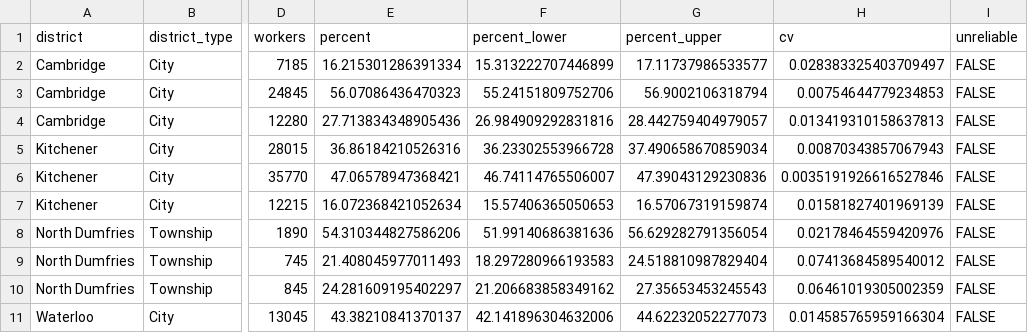
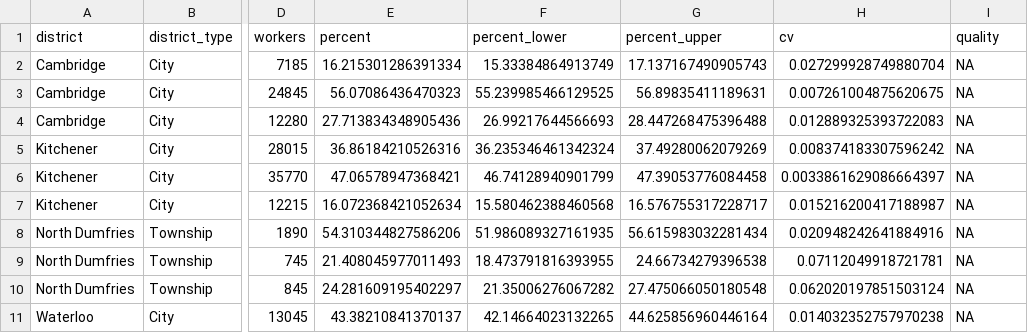
Before and after one commit to gpberber/chartingwaterlooregion, a CSV file: posts/commuting/data/commuting.csv, drawn as a sheet; only a part is shown, gaps mark what is left out; the diff covers the shown part only; the diff names each change by its address in the sheet, - before the commit and + after, or states it on an @@ line.

```diff
--- a/posts/commuting/data/commuting.csv
+++ b/posts/commuting/data/commuting.csv
-I1: unreliable
+I1: quality
-F2 (percent_lower): 15.313222707446899
+F2 (percent_lower): 15.33384864913749
-G2 (percent_upper): 17.11737986533577
+G2 (percent_upper): 17.137167490905743
-H2 (cv): 0.028383325403709497
+H2 (cv): 0.027299928749880704
-I2:I11 (quality): FALSE
+I2:I11 (quality): NA
-F3 (percent_lower): 55.24151809752706
+F3 (percent_lower): 55.239985466129525
-G3 (percent_upper): 56.9002106318794
+G3 (percent_upper): 56.89835411189631
-H3 (cv): 0.00754644779234853
+H3 (cv): 0.007261004875620675
-F4 (percent_lower): 26.984909292831816
+F4 (percent_lower): 26.99217644566693
-G4 (percent_upper): 28.442759404979057
+G4 (percent_upper): 28.447268475396488
-H4 (cv): 0.013419310158637813
+H4 (cv): 0.012889325393722083
-F5 (percent_lower): 36.23302553966728
+F5 (percent_lower): 36.235346461342324
-G5 (percent_upper): 37.490658670859034
+G5 (percent_upper): 37.49280062079269
-H5 (cv): 0.00870343857067943
+H5 (cv): 0.008374183307596242
-F6 (percent_lower): 46.74114765506007
+F6 (percent_lower): 46.74128940901799
-G6 (percent_upper): 47.39043129230836
+G6 (percent_upper): 47.39053776084458
-H6 (cv): 0.0035191926616527846
+H6 (cv): 0.0033861629086664397
-F7 (percent_lower): 15.57406365050653
+F7 (percent_lower): 15.580462388460568
-G7 (percent_upper): 16.57067319159874
+G7 (percent_upper): 16.576755317228717
-H7 (cv): 0.01581827401969139
+H7 (cv): 0.015216200417188987
-F8 (percent_lower): 51.99140686381636
+F8 (percent_lower): 51.986089327161935
-G8 (percent_upper): 56.629282791356054
+G8 (percent_upper): 56.615983032281434
-H8 (cv): 0.02178464559420976
+H8 (cv): 0.020948242641884916
-F9 (percent_lower): 18.297280966193583
+F9 (percent_lower): 18.473791816393955
-G9 (percent_upper): 24.518810987829404
+G9 (percent_upper): 24.66734279396538
-H9 (cv): 0.07413684589540012
+H9 (cv): 0.07112049918721781
-F10 (percent_lower): 21.206683858349162
+F10 (percent_lower): 21.35006276067282
-G10 (percent_upper): 27.35653453245543
+G10 (percent_upper): 27.475066050180548
-H10 (cv): 0.06461019305002359
+H10 (cv): 0.062020197851503124
-F11 (percent_lower): 42.141896304632006
+F11 (percent_lower): 42.14664023132265
-G11 (percent_upper): 44.62232052277073
+G11 (percent_upper): 44.625856960446164
-H11 (cv): 0.014585765959166304
+H11 (cv): 0.014032352757970238
```
Also changed, not shown: 44 edited cells elsewhere in this file, posts/commuting/data/commuting_mode.csv, 44 other files.
